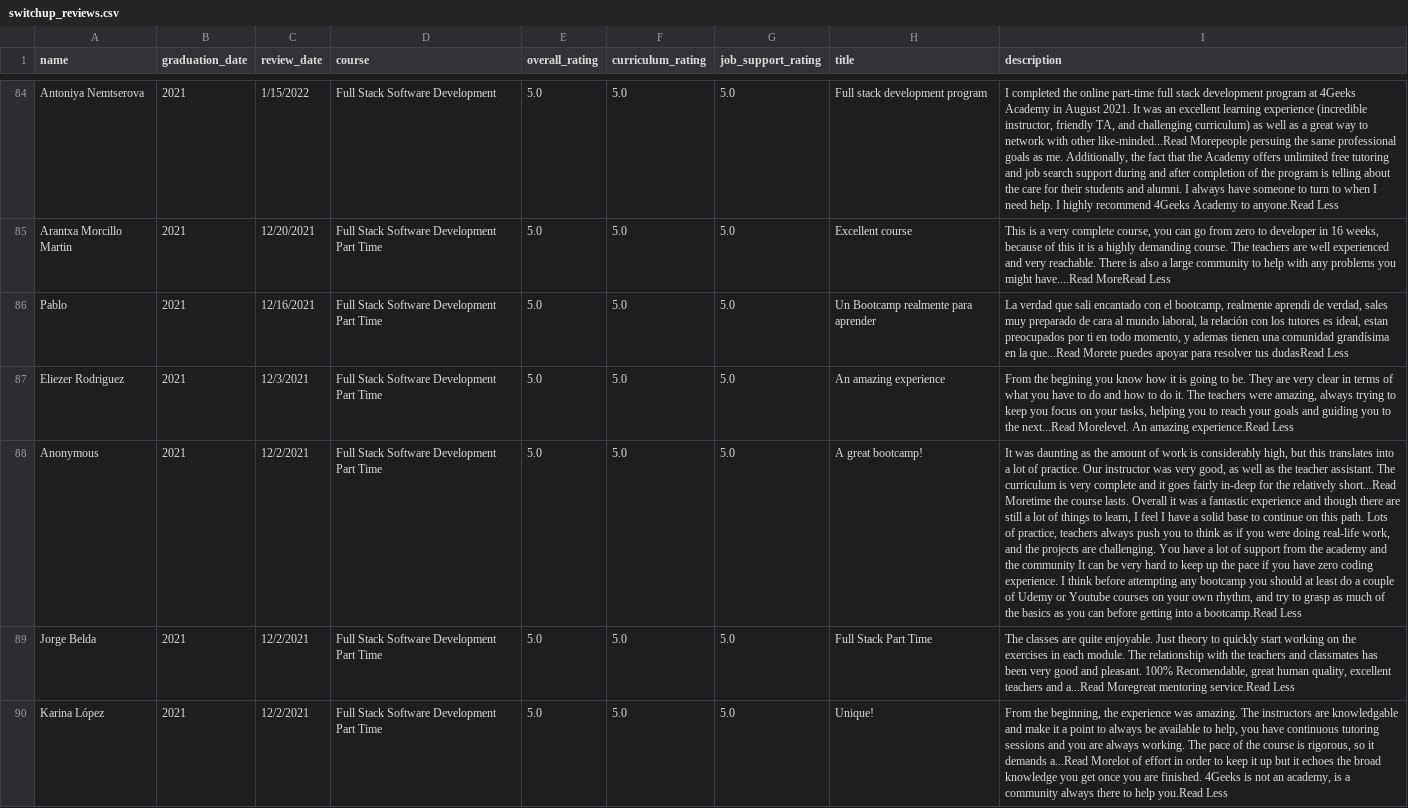
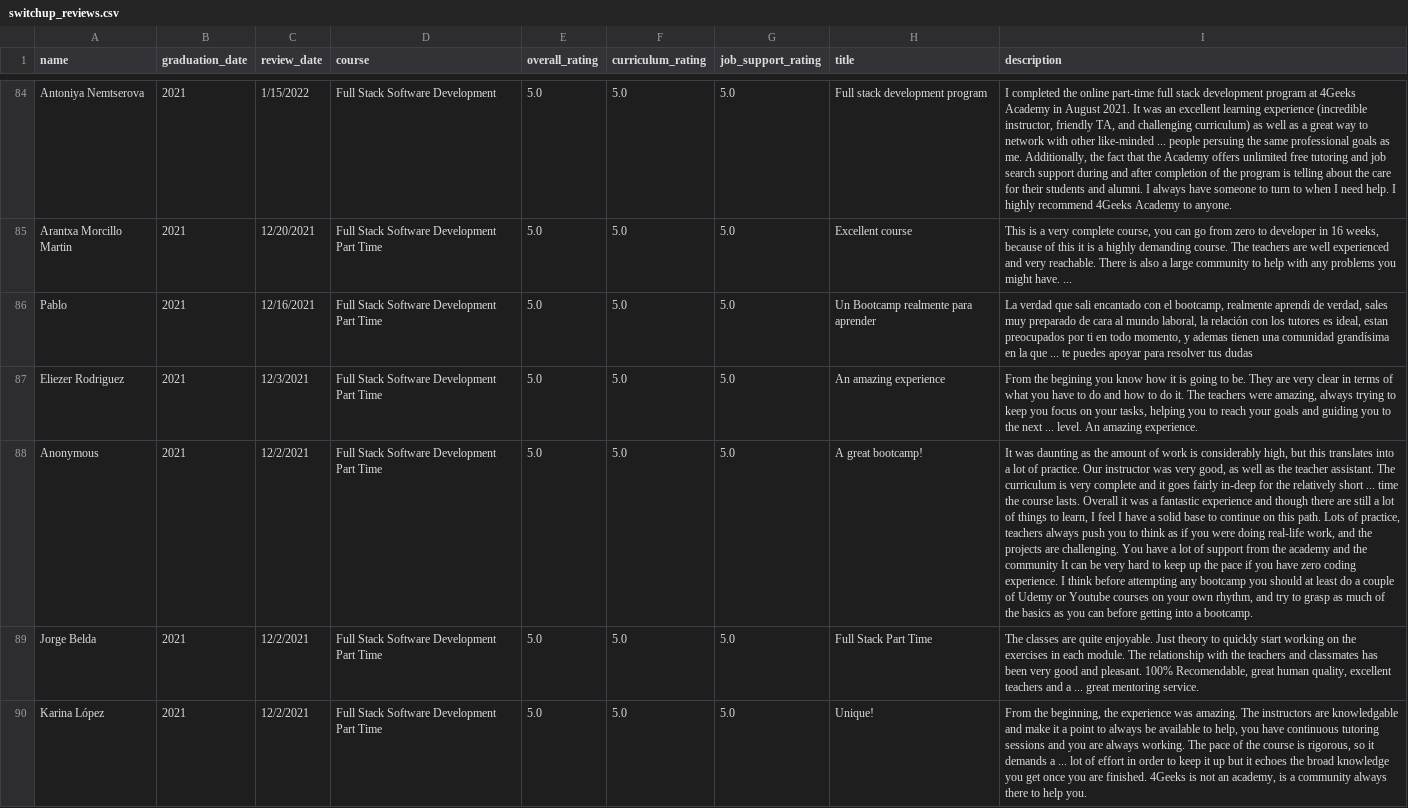
Before and after one commit to OmarHG098/Dansah_LearnPack, a CSV file: switchup_reviews.csv, drawn as a sheet; only a part is shown, gaps mark what is left out; the diff covers the shown part only; the diff names each change by its address in the sheet, - before the commit and + after, or states it on an @@ line.

Commit message:
debugged course report scraper

```diff
--- a/switchup_reviews.csv
+++ b/switchup_reviews.csv
-I84 (description): …with other like-minded...Read Morepeople persuing the same professional goals as me. Additionally, the fact that the Academy offers unlimited free tutoring and job search support during and after completion of the program is telling about the care for their students and alumni. I always have someone to turn to when I need help. I highly recommend 4Geeks Academy to anyone.Read Less
+I84 (description): …with other like-minded ... people persuing the same professional goals as me. Additionally, the fact that the Academy offers unlimited free tutoring and job search support during and after completion of the program is telling about the care for their students and alumni. I always have someone to turn to when I need help. I highly recommend 4Geeks Academy to anyone.
-I85 (description): …you might have....Read MoreRead Less
+I85 (description): …you might have. ...
-I86 (description): …en la que...Read Morete puedes apoyar para resolver tus dudasRead Less
+I86 (description): …en la que ... te puedes apoyar para resolver tus dudas
-I87 (description): …to the next...Read Morelevel. An amazing experience.Read Less
+I87 (description): …to the next ... level. An amazing experience.
-I88 (description): …the relatively short...Read Moretime the course lasts. Overall it was a fantastic experience and though there are still a lot of things to learn, I feel I have a solid base to continue on this path. Lots of practice, teachers always push you to think as if you were doing real-life work, and the projects are challenging. You have a lot of support from the academy and the community It can be very hard to keep up the pace if you have zero coding experience. I think before attempting any bootcamp you should at least do a couple of Udemy or Youtube courses on your own rhythm, and try to grasp as much of the basics as you can before getting into a bootcamp.Read Less
+I88 (description): …the relatively short ... time the course lasts. Overall it was a fantastic experience and though there are still a lot of things to learn, I feel I have a solid base to continue on this path. Lots of practice, teachers always push you to think as if you were doing real-life work, and the projects are challenging. You have a lot of support from the academy and the community It can be very hard to keep up the pace if you have zero coding experience. I think before attempting any bootcamp you should at least do a couple of Udemy or Youtube courses on your own rhythm, and try to grasp as much of the basics as you can before getting into a bootcamp.
-I89 (description): …teachers and a...Read Moregreat mentoring service.Read Less
+I89 (description): …teachers and a ... great mentoring service.
-I90 (description): …it demands a...Read Morelot of effort in order to keep it up but it echoes the broad knowledge you get once you are finished. 4Geeks is not an academy, is a community always there to help you.Read Less
+I90 (description): …it demands a ... lot of effort in order to keep it up but it echoes the broad knowledge you get once you are finished. 4Geeks is not an academy, is a community always there to help you.
```
Also changed, not shown: 188 edited cells elsewhere in this file, 4 other files.
